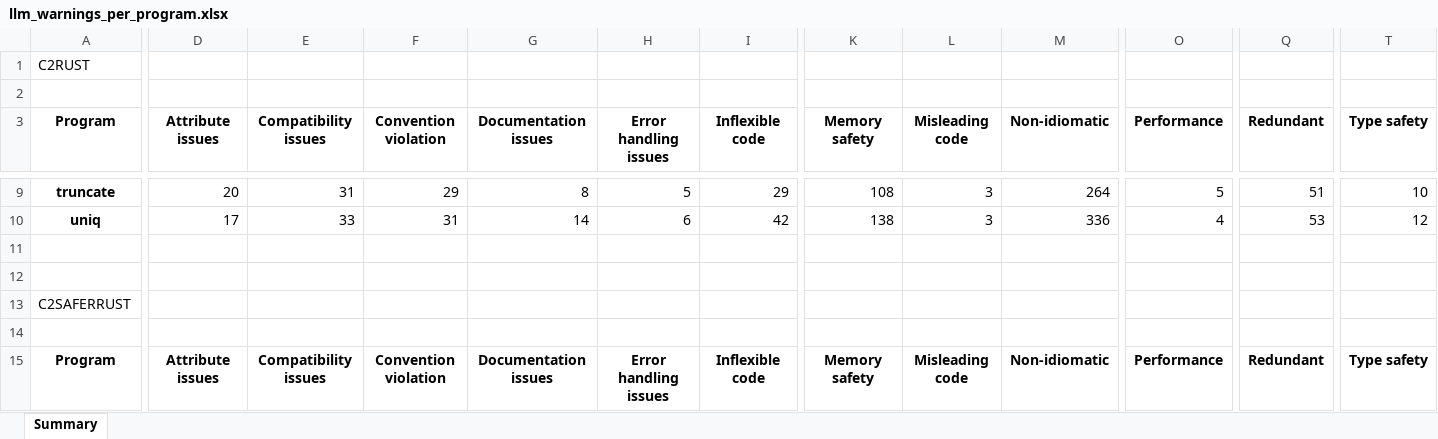
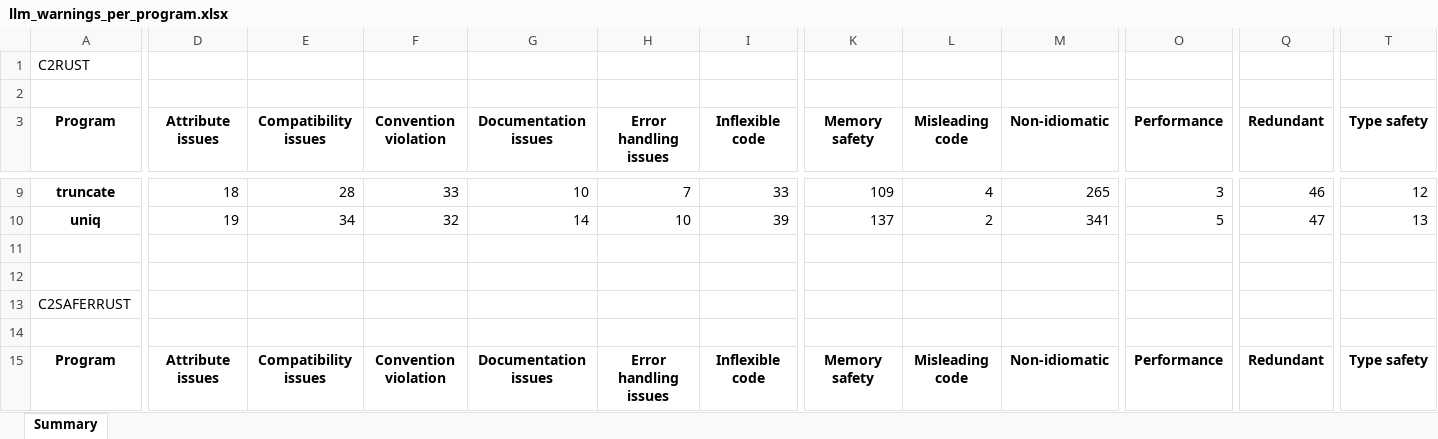
Before and after one commit to birukayalew/code_translation, an Excel workbook: llm_warnings_per_program.xlsx, sheet Summary, drawn as a sheet; only a part is shown, gaps mark what is left out; values as stored, in another font and other column widths than the file's, no borders; the diff covers the shown part only; the diff names each change by its address in the sheet, - before the commit and + after, or states it on an @@ line.

```diff
--- a/llm_warnings_per_program.xlsx (sheet Summary)
+++ b/llm_warnings_per_program.xlsx (sheet Summary)
-D9 (Attribute issues): 20
+D9 (Attribute issues): 18
-E9 (Compatibility issues): 31
+E9 (Compatibility issues): 28
-F9 (Convention violation): 29
+F9 (Convention violation): 33
-G9 (Documentation issues): 8
+G9 (Documentation issues): 10
-H9 (Error handling issues): 5
+H9 (Error handling issues): 7
-I9 (Inflexible code): 29
+I9 (Inflexible code): 33
-K9 (Memory safety): 108
+K9 (Memory safety): 109
-L9 (Misleading code): 3
+L9 (Misleading code): 4
-M9 (Non-idiomatic): 264
+M9 (Non-idiomatic): 265
-O9 (Performance): 5
+O9 (Performance): 3
-Q9 (Redundant): 51
+Q9 (Redundant): 46
-T9 (Type safety): 10
+T9 (Type safety): 12
-D10 (Attribute issues): 17
+D10 (Attribute issues): 19
-E10 (Compatibility issues): 33
+E10 (Compatibility issues): 34
-F10 (Convention violation): 31
+F10 (Convention violation): 32
-H10 (Error handling issues): 6
+H10 (Error handling issues): 10
-I10 (Inflexible code): 42
+I10 (Inflexible code): 39
-K10 (Memory safety): 138
+K10 (Memory safety): 137
-L10 (Misleading code): 3
+L10 (Misleading code): 2
-M10 (Non-idiomatic): 336
+M10 (Non-idiomatic): 341
-O10 (Performance): 4
+O10 (Performance): 5
-Q10 (Redundant): 53
+Q10 (Redundant): 47
-T10 (Type safety): 12
+T10 (Type safety): 13
```
Also changed, not shown: 12 added rows, 12 removed rows and 146 edited cells elsewhere in this sheet, loc_counts.xlsx, warnings_per_program.xlsx, 17 other files.
